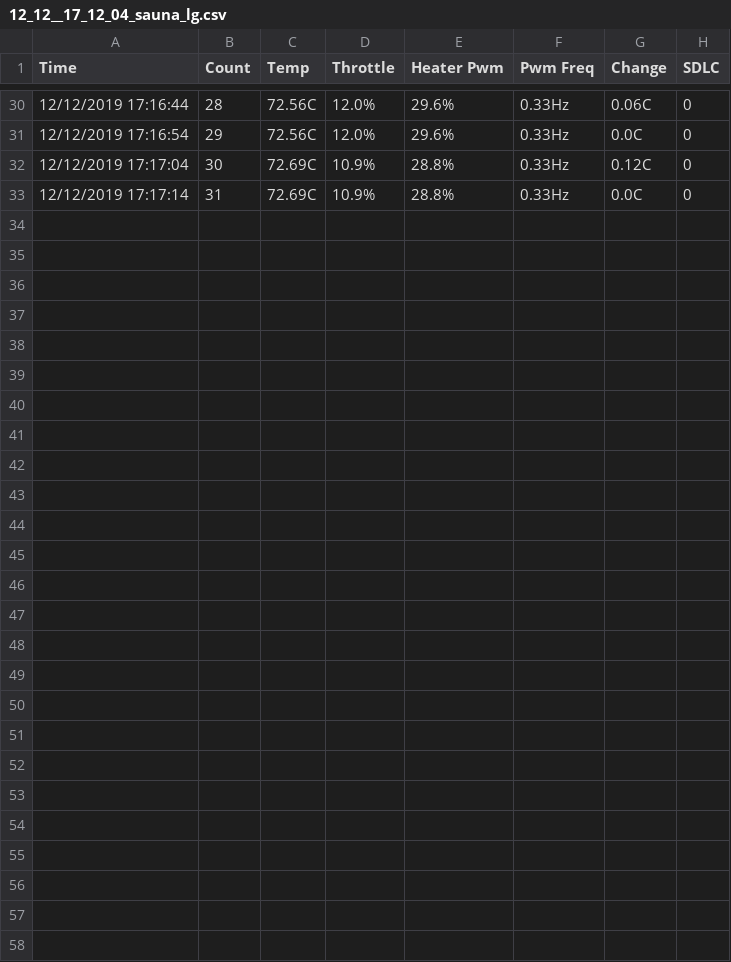
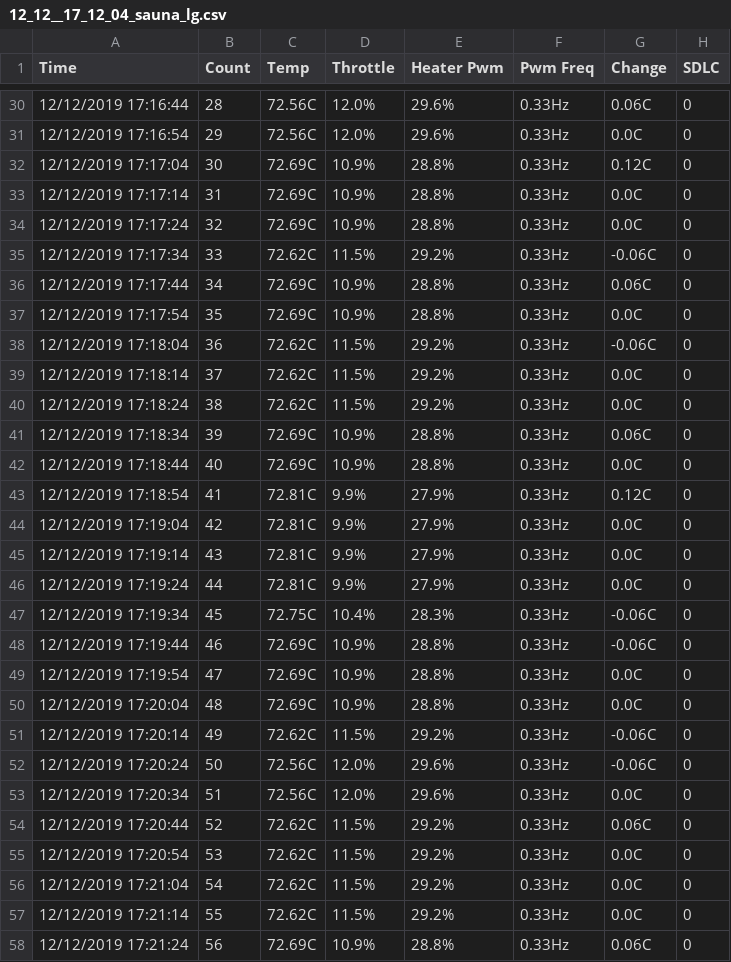
Before and after one commit to grayerbeard/sauna, a CSV file: log/12_12__17_12_04_sauna_lg.csv, drawn as a sheet; only a part is shown, gaps mark what is left out.

```diff
--- a/log/12_12__17_12_04_sauna_lg.csv
+++ b/log/12_12__17_12_04_sauna_lg.csv
@@ -33 +33,26 @@ Time,Count,Temp,Throttle,Heater Pwm,Pwm Freq,Change,SDLC,
 12/12/2019 17:17:14,31,72.69C,10.9%,28.8%,0.33Hz,0.0C,0,
+12/12/2019 17:17:24,32,72.69C,10.9%,28.8%,0.33Hz,0.0C,0,
+12/12/2019 17:17:34,33,72.62C,11.5%,29.2%,0.33Hz,-0.06C,0,
+12/12/2019 17:17:44,34,72.69C,10.9%,28.8%,0.33Hz,0.06C,0,
+12/12/2019 17:17:54,35,72.69C,10.9%,28.8%,0.33Hz,0.0C,0,
+12/12/2019 17:18:04,36,72.62C,11.5%,29.2%,0.33Hz,-0.06C,0,
+12/12/2019 17:18:14,37,72.62C,11.5%,29.2%,0.33Hz,0.0C,0,
+12/12/2019 17:18:24,38,72.62C,11.5%,29.2%,0.33Hz,0.0C,0,
+12/12/2019 17:18:34,39,72.69C,10.9%,28.8%,0.33Hz,0.06C,0,
+12/12/2019 17:18:44,40,72.69C,10.9%,28.8%,0.33Hz,0.0C,0,
+12/12/2019 17:18:54,41,72.81C,9.9%,27.9%,0.33Hz,0.12C,0,
+12/12/2019 17:19:04,42,72.81C,9.9%,27.9%,0.33Hz,0.0C,0,
+12/12/2019 17:19:14,43,72.81C,9.9%,27.9%,0.33Hz,0.0C,0,
+12/12/2019 17:19:24,44,72.81C,9.9%,27.9%,0.33Hz,0.0C,0,
+12/12/2019 17:19:34,45,72.75C,10.4%,28.3%,0.33Hz,-0.06C,0,
+12/12/2019 17:19:44,46,72.69C,10.9%,28.8%,0.33Hz,-0.06C,0,
+12/12/2019 17:19:54,47,72.69C,10.9%,28.8%,0.33Hz,0.0C,0,
+12/12/2019 17:20:04,48,72.69C,10.9%,28.8%,0.33Hz,0.0C,0,
+12/12/2019 17:20:14,49,72.62C,11.5%,29.2%,0.33Hz,-0.06C,0,
+12/12/2019 17:20:24,50,72.56C,12.0%,29.6%,0.33Hz,-0.06C,0,
+12/12/2019 17:20:34,51,72.56C,12.0%,29.6%,0.33Hz,0.0C,0,
+12/12/2019 17:20:44,52,72.62C,11.5%,29.2%,0.33Hz,0.06C,0,
+12/12/2019 17:20:54,53,72.62C,11.5%,29.2%,0.33Hz,0.0C,0,
+12/12/2019 17:21:04,54,72.62C,11.5%,29.2%,0.33Hz,0.0C,0,
+12/12/2019 17:21:14,55,72.62C,11.5%,29.2%,0.33Hz,0.0C,0,
+12/12/2019 17:21:24,56,72.69C,10.9%,28.8%,0.33Hz,0.06C,0,
```
Also changed, not shown: 1 other file.
